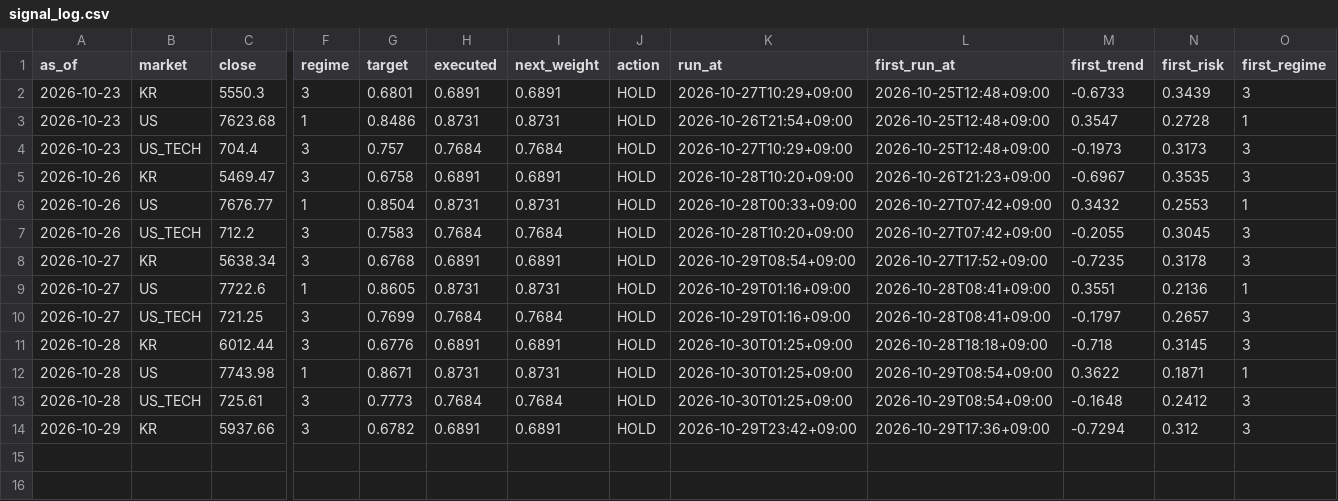
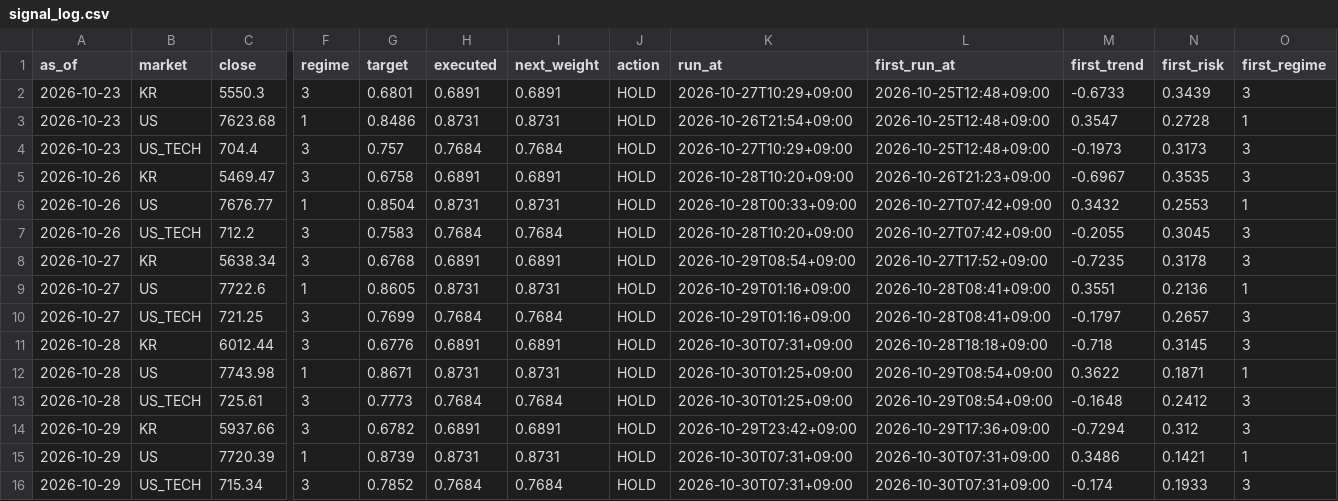
Before and after one commit to isk2026/beta-model, a CSV file: data/signal_log.csv, drawn as a sheet; only a part is shown, gaps mark what is left out; rows hold the shown columns only; the diff names each change by its address in the sheet, - before the commit and + after, or states it on an @@ line.

```diff
--- a/data/signal_log.csv
+++ b/data/signal_log.csv
-K11 (run_at): 2026-10-30T01:25+09:00
+K11 (run_at): 2026-10-30T07:31+09:00
+row 15: 2026-10-29 | US | 7720.39 | 1 | 0.8739 | 0.8731 | 0.8731 | HOLD | 2026-10-30T07:31+09:00 | 2026-10-30T07:31+09:00 | 0.3486 | 0.1421 | 1
+row 16: 2026-10-29 | US_TECH | 715.34 | 3 | 0.7852 | 0.7684 | 0.7684 | HOLD | 2026-10-30T07:31+09:00 | 2026-10-30T07:31+09:00 | -0.174 | 0.1933 | 3
```
Also changed, not shown: 4 other files.
